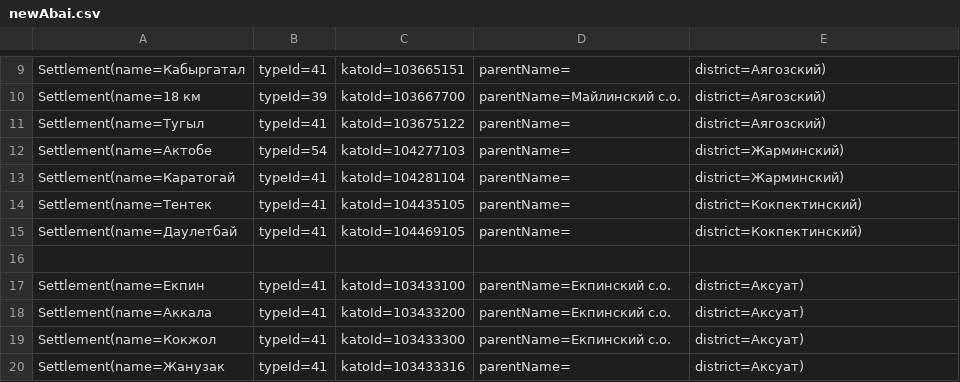
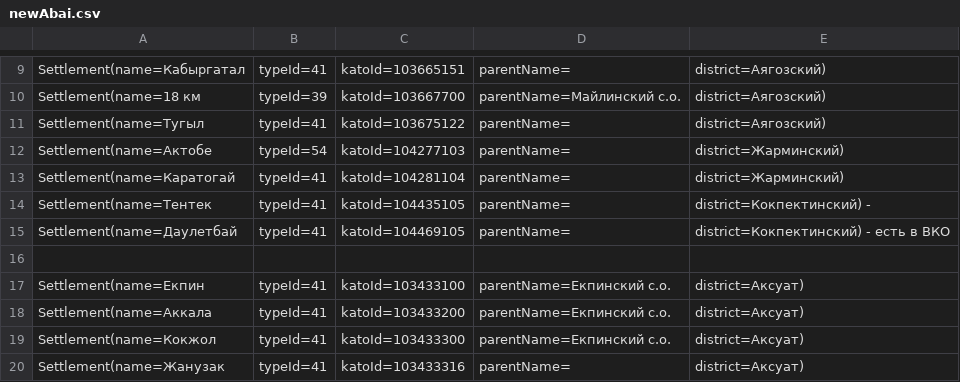
Before and after one commit to nikita-astakhnovich-idf/CsvParser, a CSV file: src/main/resources/newAbai.csv, drawn as a sheet; only a part is shown, gaps mark what is left out.

Commit message:
Add some manualOneMore resolves

```diff
--- a/src/main/resources/newAbai.csv
+++ b/src/main/resources/newAbai.csv
@@ -13,4 +13,4 @@ Settlement(name=Актобе, typeId=54, katoId=104277103, parentName=, district
 Settlement(name=Каратогай, typeId=41, katoId=104281104, parentName=, district=Жарминский)
-Settlement(name=Тентек, typeId=41, katoId=104435105, parentName=, district=Кокпектинский)
-Settlement(name=Даулетбай, typeId=41, katoId=104469105, parentName=, district=Кокпектинский)
+Settlement(name=Тентек, typeId=41, katoId=104435105, parentName=, district=Кокпектинский) -
+Settlement(name=Даулетбай, typeId=41, katoId=104469105, parentName=, district=Кокпектинский) - есть в ВКО
 
```
